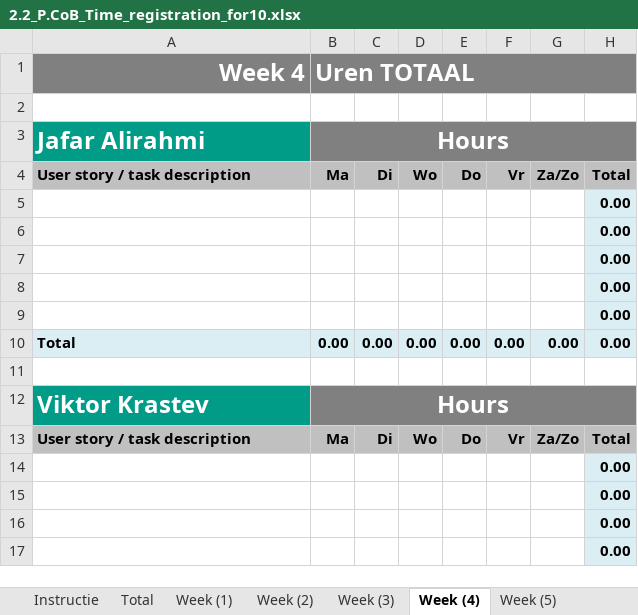
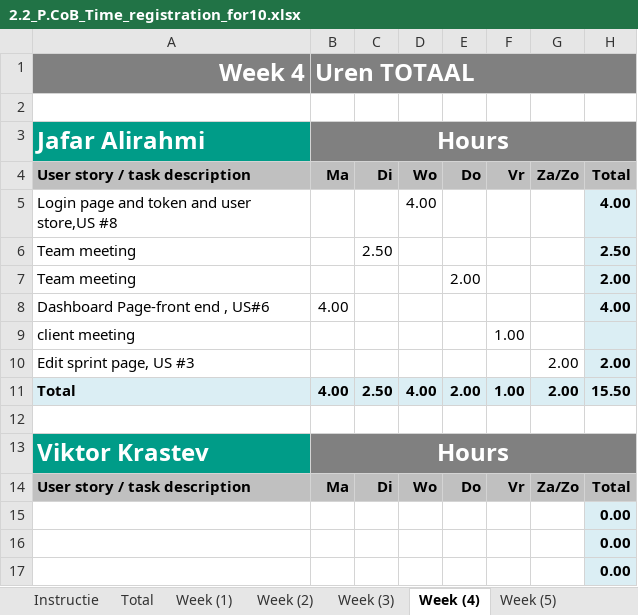
Before and after one commit to ViktorGox/ProjectClientOnBoardGitProject, an Excel workbook: 2.2_P.CoB_Time_registration_for10.xlsx, sheet Week (4), drawn as a sheet; only a part is shown; the shorter side is filled out with more unchanged rows; values as stored, in another font and other column widths than the file's, no borders; removed rows and columns are numbered as before the commit, all else as after; the diff names each change by its address in the sheet, - before the commit and + after, or states it on an @@ line.

Commit message:
Added time register for sprint 1

```diff
--- a/2.2_P.CoB_Time_registration_for10.xlsx (sheet Week (4))
+++ b/2.2_P.CoB_Time_registration_for10.xlsx (sheet Week (4))
-row 5:  |  |  |  |  |  |  | 0.00
-row 6:  |  |  |  |  |  |  | 0.00
-row 7:  |  |  |  |  |  |  | 0.00
-row 8:  |  |  |  |  |  |  | 0.00
-row 9:  |  |  |  |  |  |  | 0.00
-row 10: Total | 0.00 | 0.00 | 0.00 | 0.00 | 0.00 | 0.00 | 0.00
+row 5: Login page and token and user store,US #8 |  |  | 4.00 |  |  |  | 4.00
+row 6: Team meeting |  | 2.50 |  |  |  |  | 2.50
+row 7: Team meeting |  |  |  | 2.00 |  |  | 2.00
+row 8: Dashboard Page-front end , US#6 | 4.00 |  |  |  |  |  | 4.00
+row 9: client meeting |  |  |  |  | 1.00
+row 10: Edit sprint page, US #3 |  |  |  |  |  | 2.00 | 2.00
+row 11: Total | 4.00 | 2.50 | 4.00 | 2.00 | 1.00 | 2.00 | 15.50
```
Also changed, not shown: sheet Week (3), sheet Total, formulas that keep their value, charts or pictures, 1 other file.
